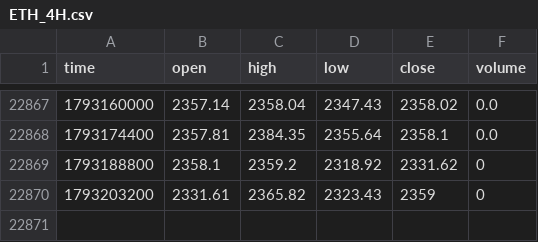
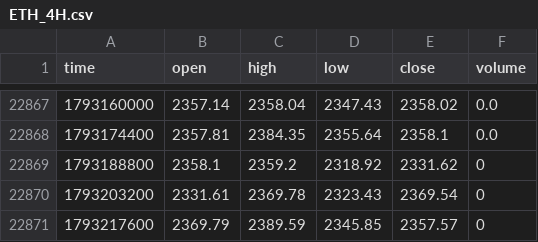
Before and after one commit to jaredbausch-ai/ctzb-data, a CSV file: data/ETH_4H.csv, drawn as a sheet; only a part is shown, gaps mark what is left out.

```diff
--- a/data/ETH_4H.csv
+++ b/data/ETH_4H.csv
@@ -22869,2 +22869,3 @@ time,open,high,low,close,volume
 1793188800,2358.1,2359.2,2318.92,2331.62,0
-1793203200,2331.61,2365.82,2323.43,2359,0
+1793203200,2331.61,2369.78,2323.43,2369.54,0
+1793217600,2369.79,2389.59,2345.85,2357.57,0
```
Also changed, not shown: data/derivs/BTC_funding_daily.csv, data/derivs/BTC_oi_daily.csv, 21 other files.
